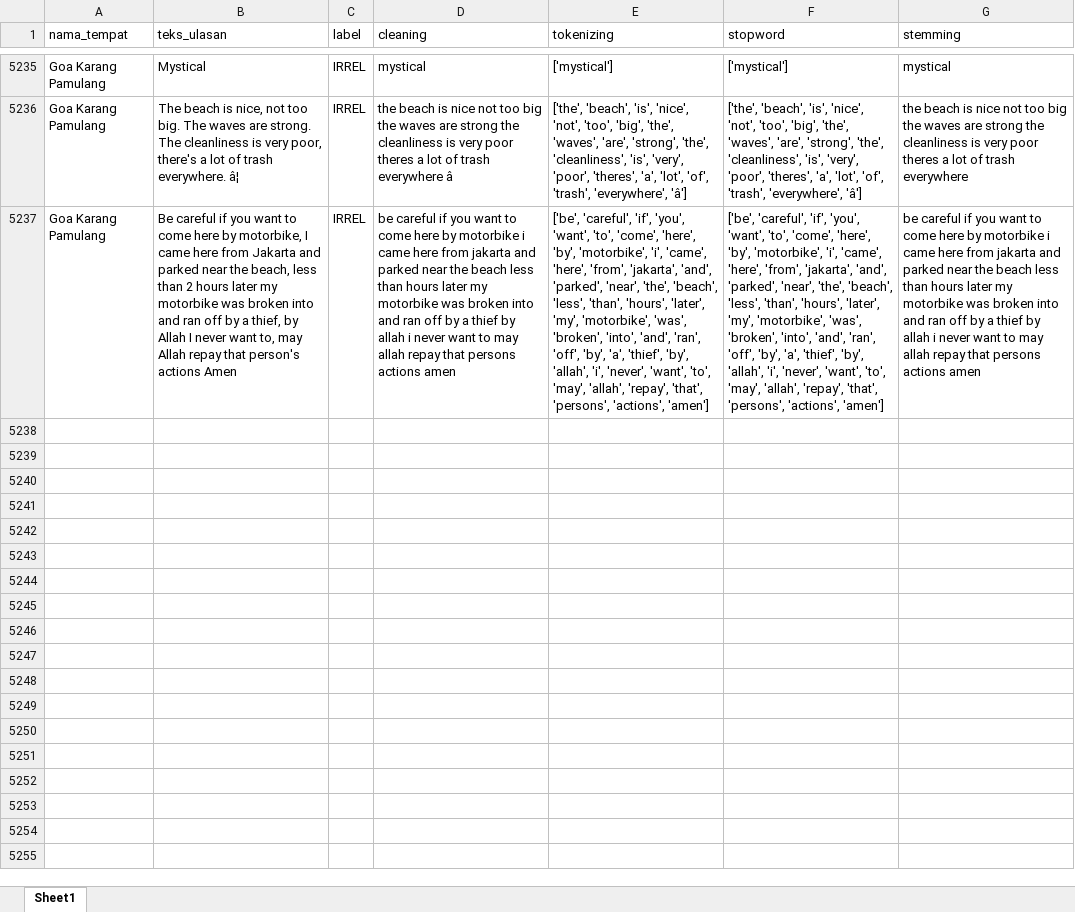
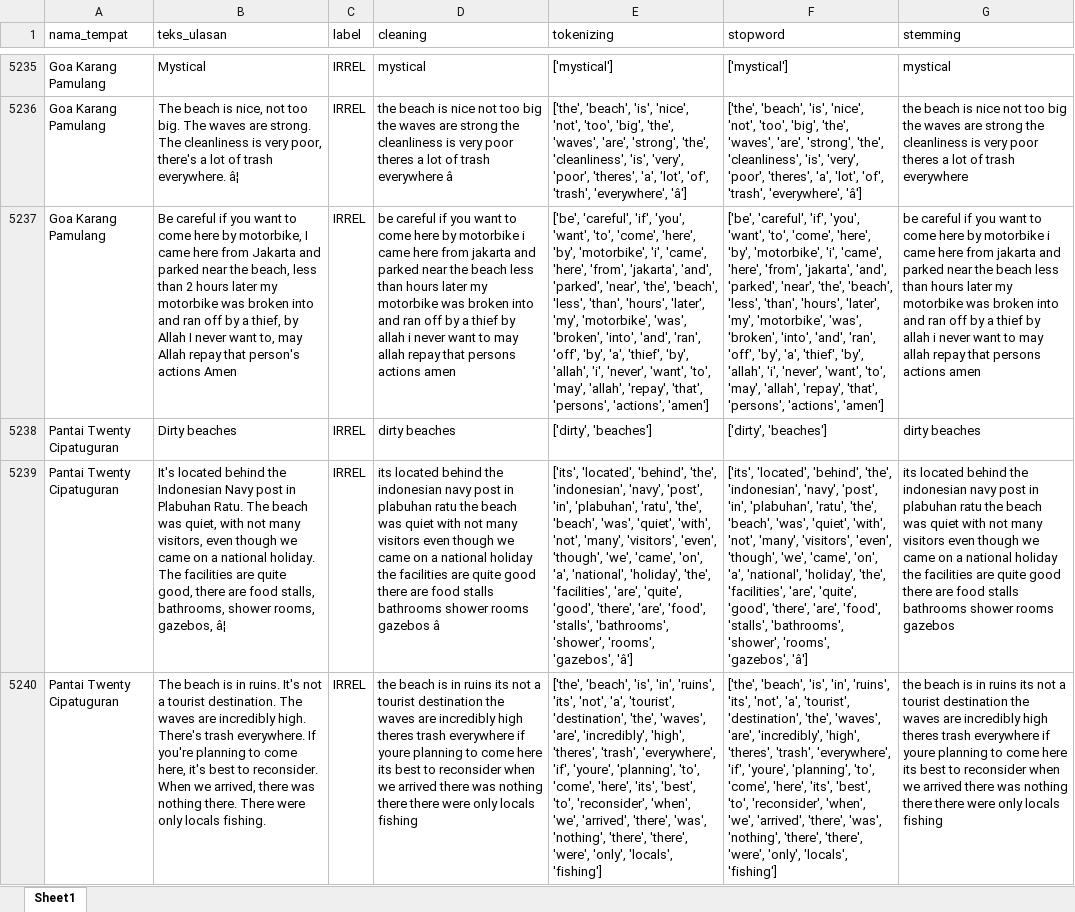
Before and after one commit to muizulrafi/skripsi-ulasan-wisata, an Excel workbook: data/preprocessing/hasil_preprocessing.xlsx, sheet Sheet1, drawn as a sheet; only a part is shown, gaps mark what is left out; values as stored, in another font and other column widths than the file's, no borders; the diff covers the shown part only; the diff names each change by its address in the sheet, - before the commit and + after, or states it on an @@ line.

```diff
--- a/data/preprocessing/hasil_preprocessing.xlsx (sheet Sheet1)
+++ b/data/preprocessing/hasil_preprocessing.xlsx (sheet Sheet1)
+row 5238: Pantai Twenty Cipatuguran | Dirty beaches | IRREL | dirty beaches | ['dirty', 'beaches'] | ['dirty', 'beaches'] | dirty beaches
+row 5239: Pantai Twenty Cipatuguran | It's located behind the Indonesian Navy post in Plabuhan Ratu. The beach was quiet, with not many visitors, even though we came on a national holiday. The facilities are quite good, there are food stalls, bathrooms, shower rooms, gazebos, â¦ | IRREL | its located behind the indonesian navy post in plabuhan ratu the beach was quiet with not many visitors even though we came on a national holiday the facilities are quite good there are food stalls bathrooms shower rooms gazebos â | ['its', 'located', 'behind', 'the', 'indonesian', 'navy', 'post', 'in', 'plabuhan', 'ratu', 'the', 'beach', 'was', 'quiet', 'with', 'not', 'many', 'visitors', 'even', 'though', 'we', 'came', 'on', 'a', 'national', 'holiday', 'the', 'facilities', 'are', 'quite', 'good', 'there', 'are', 'food', 'stalls', 'bathrooms', 'shower', 'rooms', 'gazebos', 'â'] | ['its', 'located', 'behind', 'the', 'indonesian', 'navy', 'post', 'in', 'plabuhan', 'ratu', 'the', 'beach', 'was', 'quiet', 'with', 'not', 'many', 'visitors', 'even', 'though', 'we', 'came', 'on', 'a', 'national', 'holiday', 'the', 'facilities', 'are', 'quite', 'good', 'there', 'are', 'food', 'stalls', 'bathrooms', 'shower', 'rooms', 'gazebos', 'â'] | its located behind the indonesian navy post in plabuhan ratu the beach was quiet with not many visitors even though we came on a national holiday the facilities are quite good there are food stalls bathrooms shower rooms gazebos
+row 5240: Pantai Twenty Cipatuguran | The beach is in ruins. It's not a tourist destination. The waves are incredibly high. There's trash everywhere. If you're planning to come here, it's best to reconsider. When we arrived, there was nothing there. There were only locals fishing. | IRREL | the beach is in ruins its not a tourist destination the waves are incredibly high theres trash everywhere if youre planning to come here its best to reconsider when we arrived there was nothing there there were only locals fishing | ['the', 'beach', 'is', 'in', 'ruins', 'its', 'not', 'a', 'tourist', 'destination', 'the', 'waves', 'are', 'incredibly', 'high', 'theres', 'trash', 'everywhere', 'if', 'youre', 'planning', 'to', 'come', 'here', 'its', 'best', 'to', 'reconsider', 'when', 'we', 'arrived', 'there', 'was', 'nothing', 'there', 'there', 'were', 'only', 'locals', 'fishing'] | ['the', 'beach', 'is', 'in', 'ruins', 'its', 'not', 'a', 'tourist', 'destination', 'the', 'waves', 'are', 'incredibly', 'high', 'theres', 'trash', 'everywhere', 'if', 'youre', 'planning', 'to', 'come', 'here', 'its', 'best', 'to', 'reconsider', 'when', 'we', 'arrived', 'there', 'was', 'nothing', 'there', 'there', 'were', 'only', 'locals', 'fishing'] | the beach is in ruins its not a tourist destination the waves are incredibly high theres trash everywhere if youre planning to come here its best to reconsider when we arrived there was nothing there there were only locals fishing
```
Also changed, not shown: 8 added rows elsewhere in this sheet, data/labelling/lembar_kerja_anotator_final.xlsx, data/output/distribusi_topik.xlsx, 6 other files.
